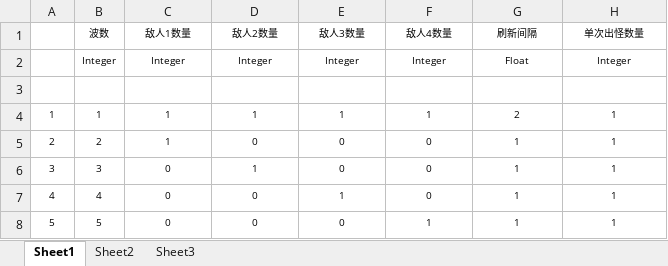
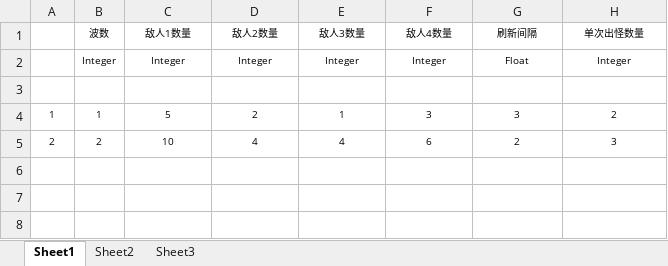
Before and after one commit to Fgter/Template, an Excel workbook: Data/Tables/SpawnRuleDefine.xlsx, sheet Sheet1, drawn as a sheet; values as stored, in another font and other column widths than the file's, no borders; table styles not drawn; the diff names each change by its address in the sheet, - before the commit and + after, or states it on an @@ line.

```diff
--- a/Data/Tables/SpawnRuleDefine.xlsx (sheet Sheet1)
+++ b/Data/Tables/SpawnRuleDefine.xlsx (sheet Sheet1)
-C4 (敌人1数量): 1
+C4 (敌人1数量): 5
-D4 (敌人2数量): 1
+D4 (敌人2数量): 2
-F4 (敌人4数量): 1
+F4 (敌人4数量): 3
-G4 (刷新间隔): 2
+G4 (刷新间隔): 3
-H4 (单次出怪数量): 1
+H4 (单次出怪数量): 2
-C5 (敌人1数量): 1
+C5 (敌人1数量): 10
-D5 (敌人2数量): 0
+D5 (敌人2数量): 4
-E5 (敌人3数量): 0
+E5 (敌人3数量): 4
-F5 (敌人4数量): 0
+F5 (敌人4数量): 6
-G5 (刷新间隔): 1
+G5 (刷新间隔): 2
-H5 (单次出怪数量): 1
+H5 (单次出怪数量): 3
-row 6: 3 | 3 | 0 | 1 | 0 | 0 | 1 | 1
-row 7: 4 | 4 | 0 | 0 | 1 | 0 | 1 | 1
-row 8: 5 | 5 | 0 | 0 | 0 | 1 | 1 | 1
```
Also changed, not shown: Bin/Data/Tables/SpawnRuleDefine.xlsx, 5 other files.
